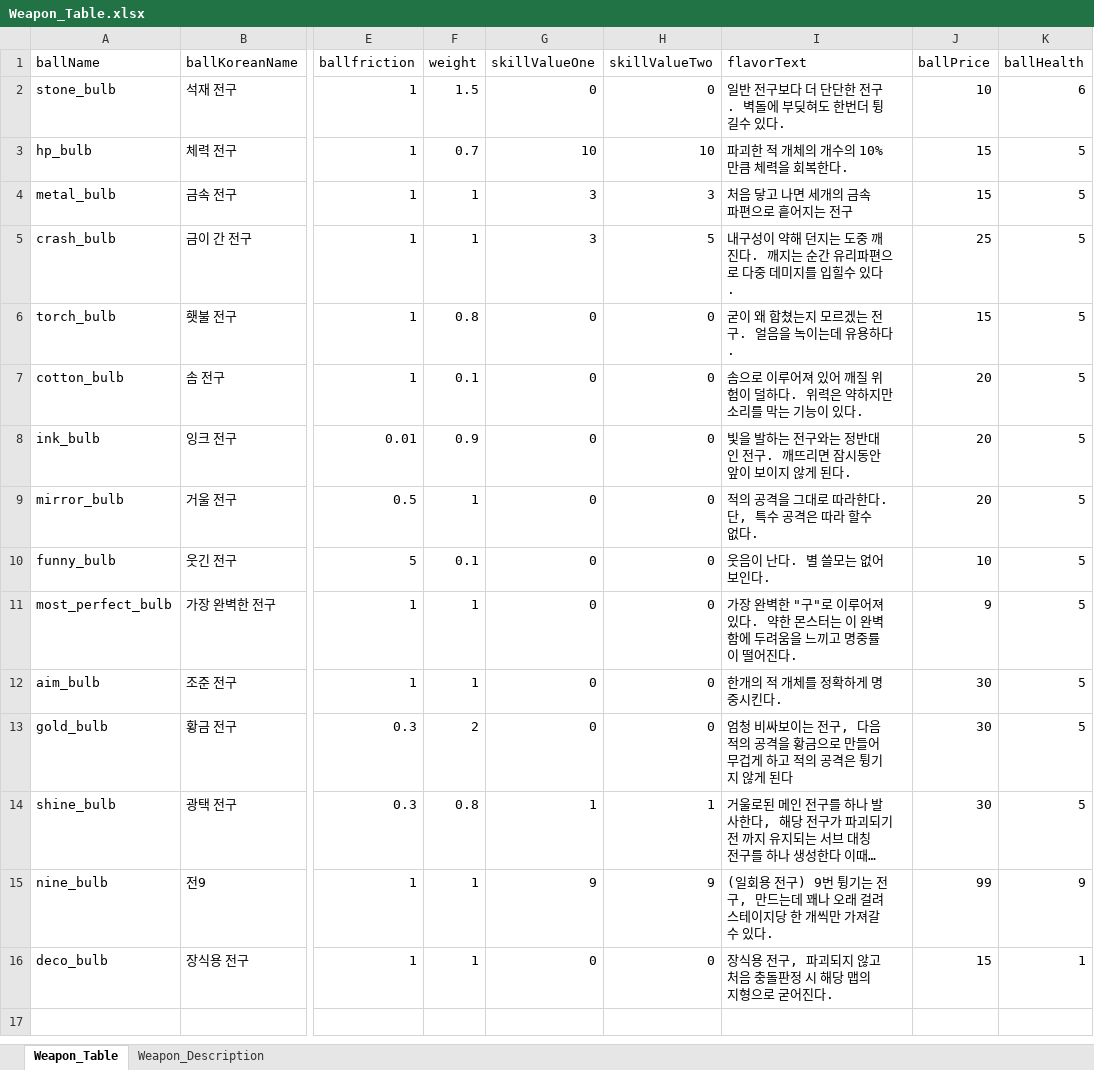
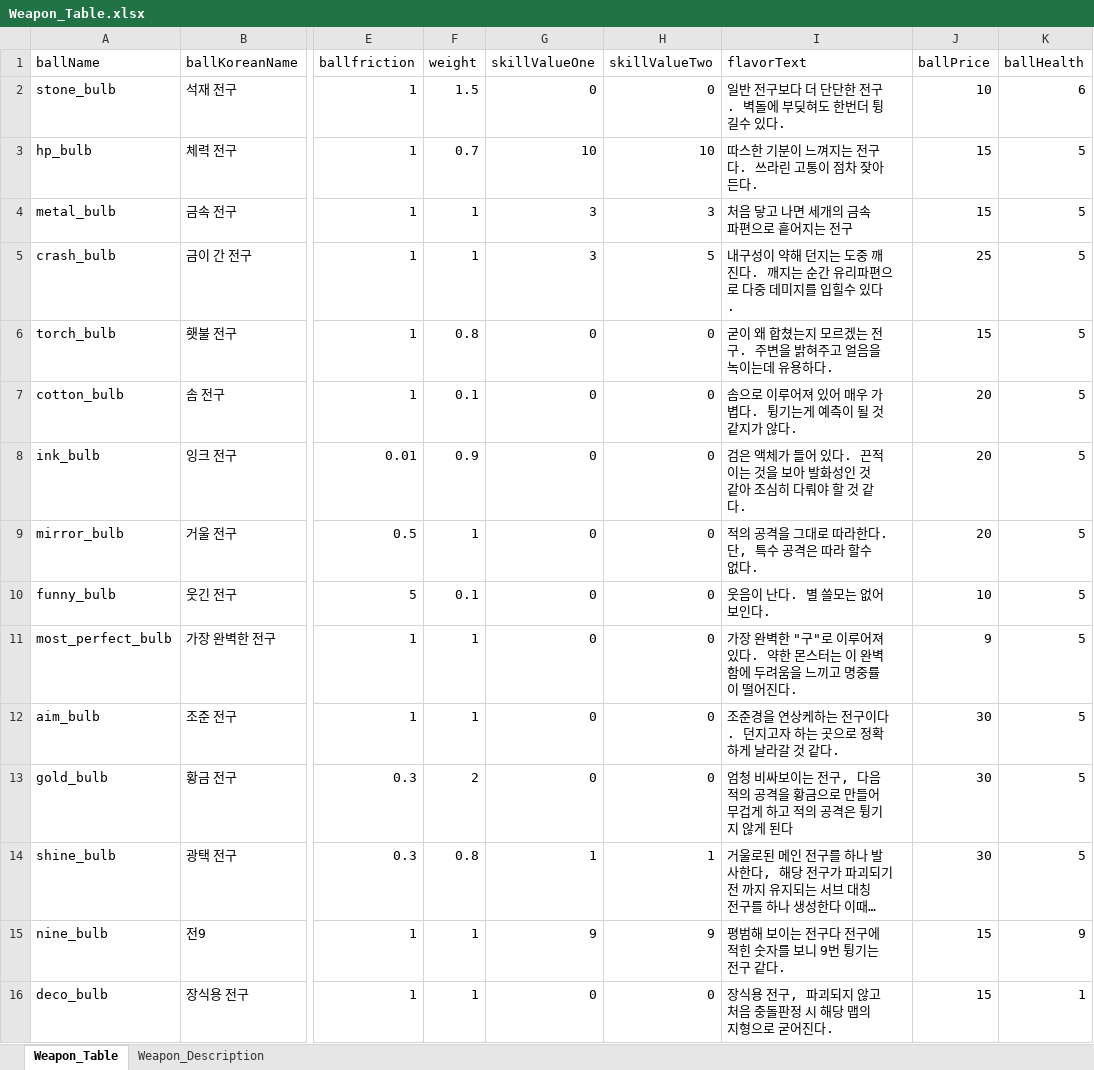
Before and after one commit to parechae123/Header, an Excel workbook: Header/Assets/UI/Dialogue/DataSheets/Weapon_Table.xlsx, sheet Weapon_Table, drawn as a sheet; only a part is shown, gaps mark what is left out; long unchanged cells end in …; values as stored, in another font and other column widths than the file's, no cell formats; the diff covers the shown part only; the diff names each change by its address in the sheet, - before the commit and + after, or states it on an @@ line.

Commit message:
feat: "Weapon_Table" 수정

```diff
--- a/Header/Assets/UI/Dialogue/DataSheets/Weapon_Table.xlsx (sheet Weapon_Table)
+++ b/Header/Assets/UI/Dialogue/DataSheets/Weapon_Table.xlsx (sheet Weapon_Table)
-I3 (flavorText): 파괴한 적 개체의 개수의 10% 만큼 체력을 회복한다.
+I3 (flavorText): 따스한 기분이 느껴지는 전구다. 쓰라린 고통이 점차 잦아든다.
-I6 (flavorText): 굳이 왜 합쳤는지 모르겠는 전구. 얼음을 녹이는데 유용하다.
+I6 (flavorText): 굳이 왜 합쳤는지 모르겠는 전구. 주변을 밝혀주고 얼음을 녹이는데 유용하다.
-I7 (flavorText): 솜으로 이루어져 있어 깨질 위험이 덜하다. 위력은 약하지만 소리를 막는 기능이 있다.
+I7 (flavorText): 솜으로 이루어져 있어 매우 가볍다. 튕기는게 예측이 될 것 같지가 않다.
-I8 (flavorText): 빛을 발하는 전구와는 정반대인 전구. 깨뜨리면 잠시동안 앞이 보이지 않게 된다.
+I8 (flavorText): 검은 액체가 들어 있다. 끈적이는 것을 보아 발화성인 것 같아 조심히 다뤄야 할 것 같다.
-I12 (flavorText): 한개의 적 개체를 정확하게 명중시킨다.
+I12 (flavorText): 조준경을 연상케하는 전구이다. 던지고자 하는 곳으로 정확하게 날라갈 것 같다.
-I15 (flavorText): (일회용 전구) 9번 튕기는 전구, 만드는데 꽤나 오래 걸려 스테이지당 한 개씩만 가져갈 수 있다.
+I15 (flavorText): 평범해 보이는 전구다 전구에 적힌 숫자를 보니 9번 튕기는 전구 같다.
-J15 (ballPrice): 99
+J15 (ballPrice): 15
```
Also changed, not shown: 11 added rows elsewhere in this sheet, sheet Weapon_Description, cell formats, 1 other file.
